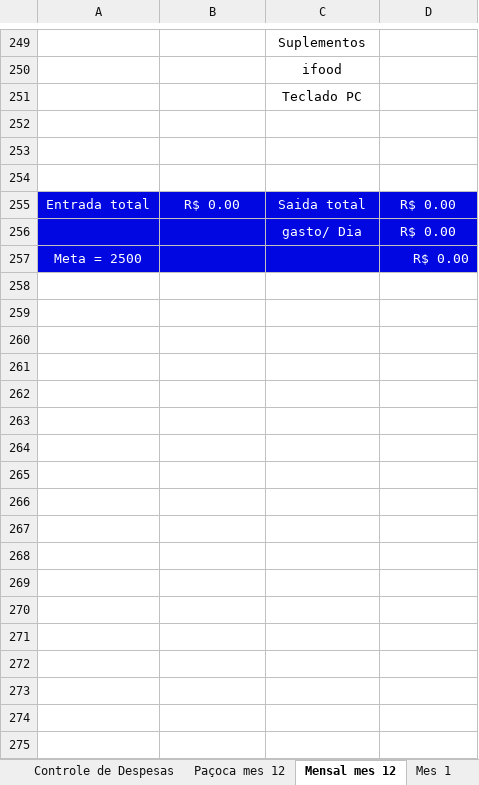
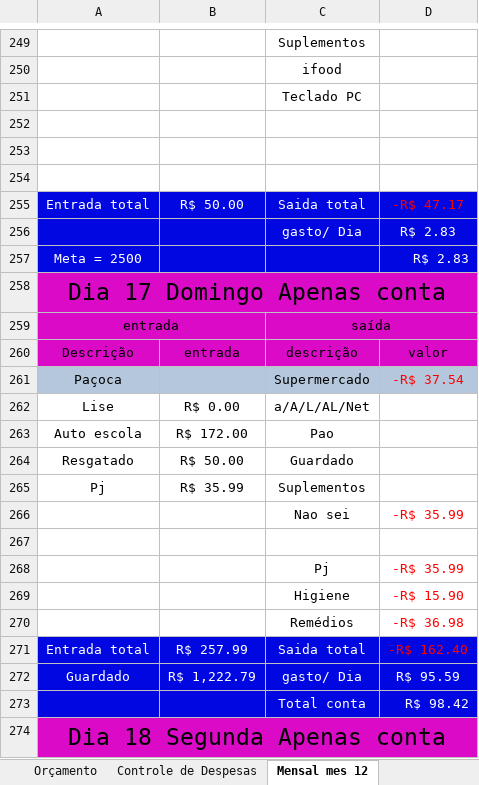
Before and after one commit to LeandroRDS/htdocs, an Excel workbook: finaças/getao 2024.xlsx, sheet Mensal mes 12, drawn as a sheet; only a part is shown, gaps mark what is left out; values as stored, in another font and other column widths than the file's, no borders; conditional formats not drawn; the diff covers the shown part only; the diff names each change by its address in the sheet, - before the commit and + after, or states it on an @@ line.

```diff
--- a/finaças/getao 2024.xlsx (sheet Mensal mes 12)
+++ b/finaças/getao 2024.xlsx (sheet Mensal mes 12)
-B255: R$ 0.00
+B255: R$ 50.00
-D255: R$ 0.00
+D255: -R$ 47.17
-D255 text colour: #FFFFFF
+D255 text colour: #FF0000
-D256:D257: R$ 0.00
+D256:D257: R$ 2.83
+row 258: Dia 17 Domingo Apenas conta
+row 259: entrada |  | saída
+row 260: Descrição | entrada | descrição | valor
+row 261: Paçoca |  | Supermercado | -R$ 37.54
+row 262: Lise | R$ 0.00 | a/A/L/AL/Net
+row 263: Auto escola | R$ 172.00 | Pao
+row 264: Resgatado | R$ 50.00 | Guardado
+row 265: Pj | R$ 35.99 | Suplementos
+row 266:  |  | Nao sei | -R$ 35.99
+row 267: (empty)
+row 268:  |  | Pj | -R$ 35.99
+row 269:  |  | Higiene | -R$ 15.90
+row 270:  |  | Remédios | -R$ 36.98
+row 271: Entrada total | R$ 257.99 | Saida total | -R$ 162.40
+row 272: Guardado | R$ 1,222.79 | gasto/ Dia | R$ 95.59
+row 273:  |  | Total conta | R$ 98.42
+row 274: Dia 18 Segunda Apenas conta
```
Also changed, not shown: 16 added rows and 2 edited cells elsewhere in this sheet, sheet Mes 1, sheet Paçoca mes 12, other sheet tabs, charts or pictures, 2 other files.
